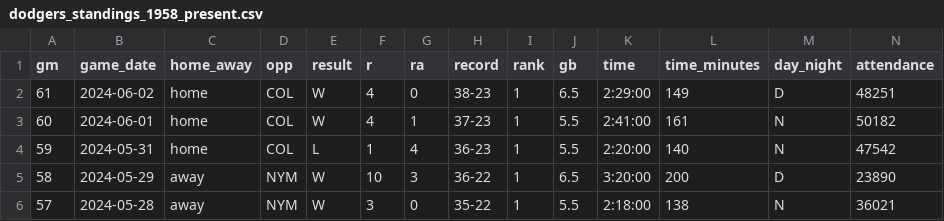
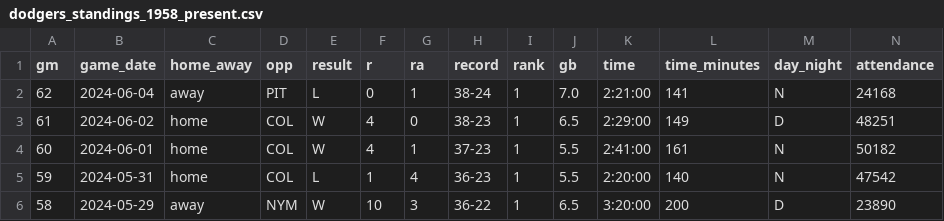
Before and after one commit to stiles/dodgers, a CSV file: data/standings/dodgers_standings_1958_present.csv, drawn as a sheet; only a part is shown; the shorter side is filled out with more unchanged rows; rows hold the shown columns only; the diff names each change by its address in the sheet, - before the commit and + after, or states it on an @@ line.

Commit message:
Automated update of Dodgers data, visuals

```diff
--- a/data/standings/dodgers_standings_1958_present.csv
+++ b/data/standings/dodgers_standings_1958_present.csv
+row 2: 62 | 2024-06-04 | away | PIT | L | 0 | 1 | 38-24 | 1 | 7.0 | 2:21:00 | 141 | N | 24168
```
Also changed, not shown: data/pitching/dodgers_pitching_totals_current.csv, data/standings/dodgers_season_outcomes.csv, 20 other files.
